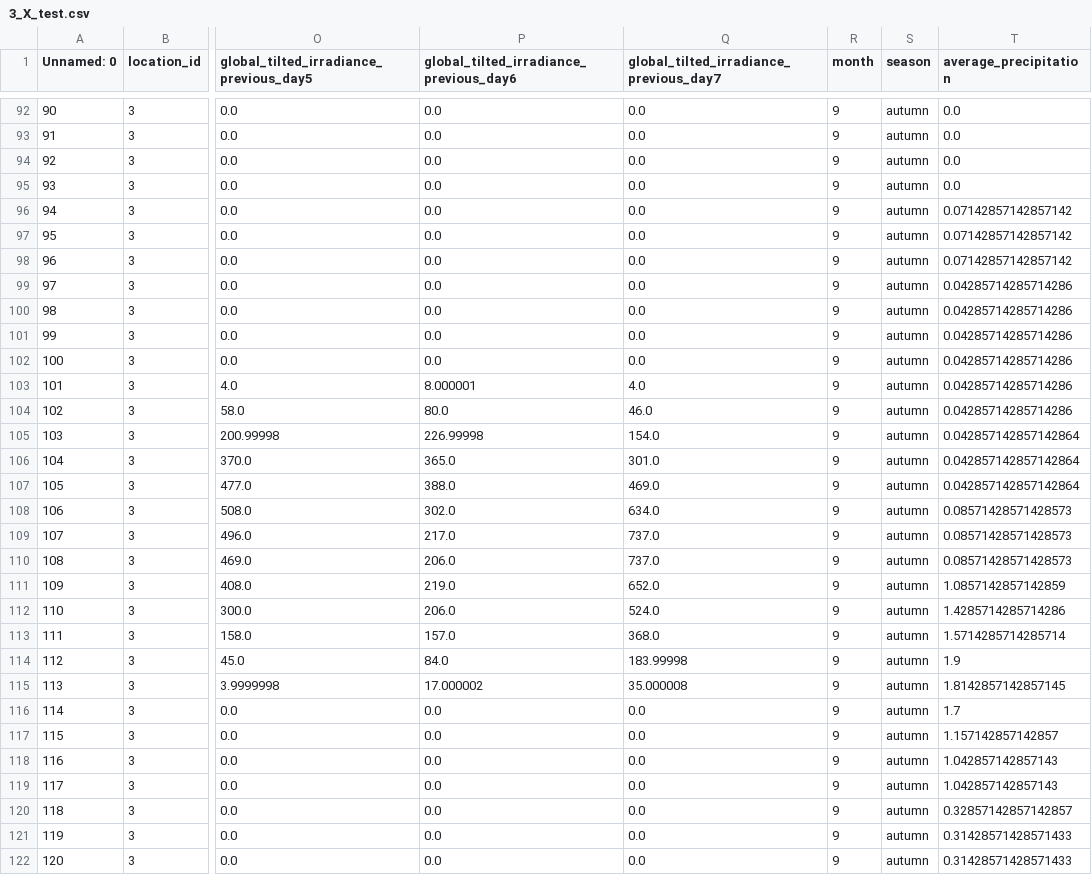
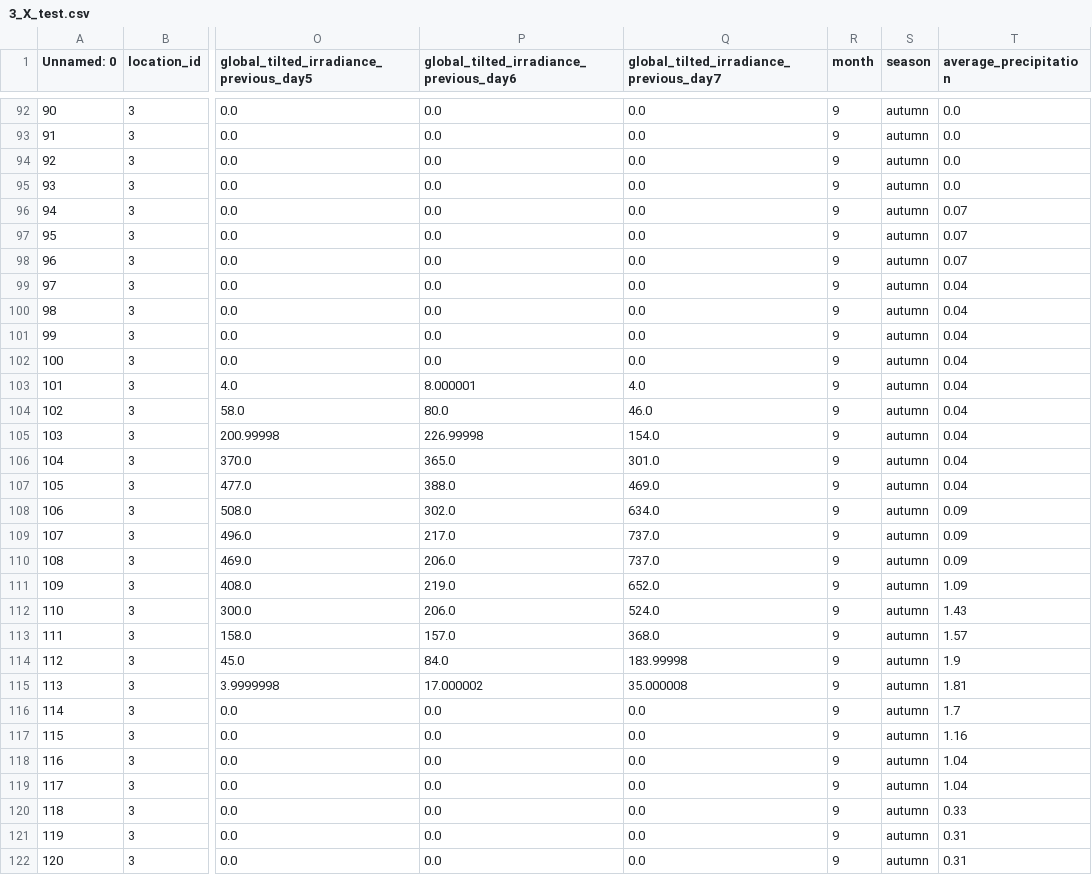
Before and after one commit to aandraioana/weather-prediction, a CSV file: 3 - Resilient Fields/3_X_test.csv, drawn as a sheet; only a part is shown, gaps mark what is left out; the diff covers the shown part only; the diff names each change by its address in the sheet, - before the commit and + after, or states it on an @@ line.

```diff
--- a/3 - Resilient Fields/3_X_test.csv
+++ b/3 - Resilient Fields/3_X_test.csv
-T96:T98 (average_precipitation): 0.07142857142857142
+T96:T98 (average_precipitation): 0.07
-T99:T104 (average_precipitation): 0.04285714285714286
+T99:T104 (average_precipitation): 0.04
-T105:T107 (average_precipitation): 0.042857142857142864
+T105:T107 (average_precipitation): 0.04
-T108:T110 (average_precipitation): 0.08571428571428573
+T108:T110 (average_precipitation): 0.09
-T111 (average_precipitation): 1.0857142857142859
+T111 (average_precipitation): 1.09
-T112 (average_precipitation): 1.4285714285714286
+T112 (average_precipitation): 1.43
-T113 (average_precipitation): 1.5714285714285714
+T113 (average_precipitation): 1.57
-T115 (average_precipitation): 1.8142857142857145
+T115 (average_precipitation): 1.81
-T117 (average_precipitation): 1.157142857142857
+T117 (average_precipitation): 1.16
-T118:T119 (average_precipitation): 1.042857142857143
+T118:T119 (average_precipitation): 1.04
-T120 (average_precipitation): 0.32857142857142857
+T120 (average_precipitation): 0.33
-T121:T122 (average_precipitation): 0.31428571428571433
+T121:T122 (average_precipitation): 0.31
```
Also changed, not shown: 49 edited cells elsewhere in this file, 1 - Savanna Preserve/1_X_test.csv, 2 - Clean Urban Air/2_X_test.csv, 4 other files.
